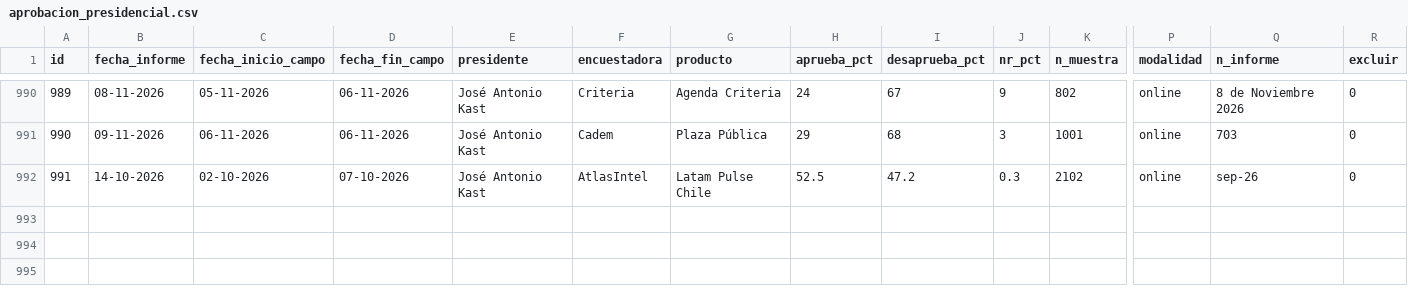
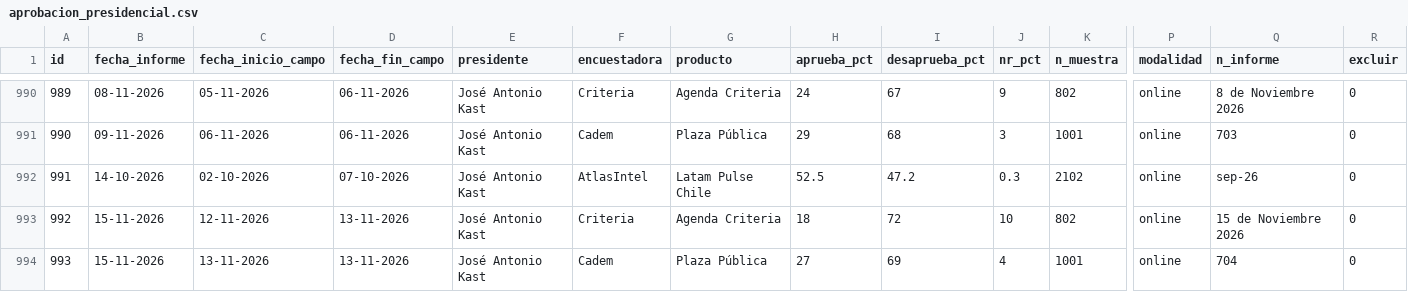
Before and after one commit to cbuzeta/aprobacion-presidencial, a CSV file: data/aprobacion_presidencial.csv, drawn as a sheet; only a part is shown, gaps mark what is left out; rows hold the shown columns only; the diff names each change by its address in the sheet, - before the commit and + after, or states it on an @@ line.

```diff
--- a/data/aprobacion_presidencial.csv
+++ b/data/aprobacion_presidencial.csv
+row 993: 992 | 15-11-2026 | 12-11-2026 | 13-11-2026 | José Antonio Kast | Criteria | Agenda Criteria | 18 | 72 | 10 | 802 | online | 15 de Noviembre 2026 | 0
+row 994: 993 | 15-11-2026 | 13-11-2026 | 13-11-2026 | José Antonio Kast | Cadem | Plaza Pública | 27 | 69 | 4 | 1001 | online | 704 | 0
```
Also changed, not shown: 1 other file.
